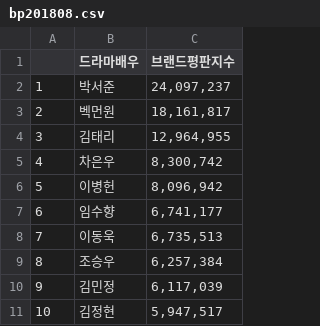
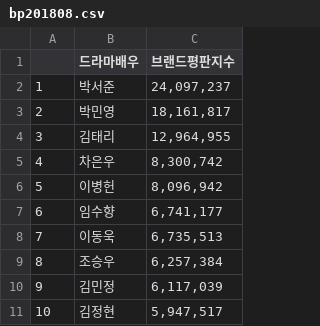
Before and after one commit to daxjeong/StudyJupyter, a CSV file: mini_project/data/brand_score/bp201808.csv, drawn as a sheet.

```diff
--- a/mini_project/data/brand_score/bp201808.csv
+++ b/mini_project/data/brand_score/bp201808.csv
@@ -2,3 +2,3 @@
 1,박서준,"24,097,237"
-2,벡먼원,"18,161,817"
+2,박민영,"18,161,817"
 3,김태리,"12,964,955"
```
Also changed, not shown: 30 other files.
